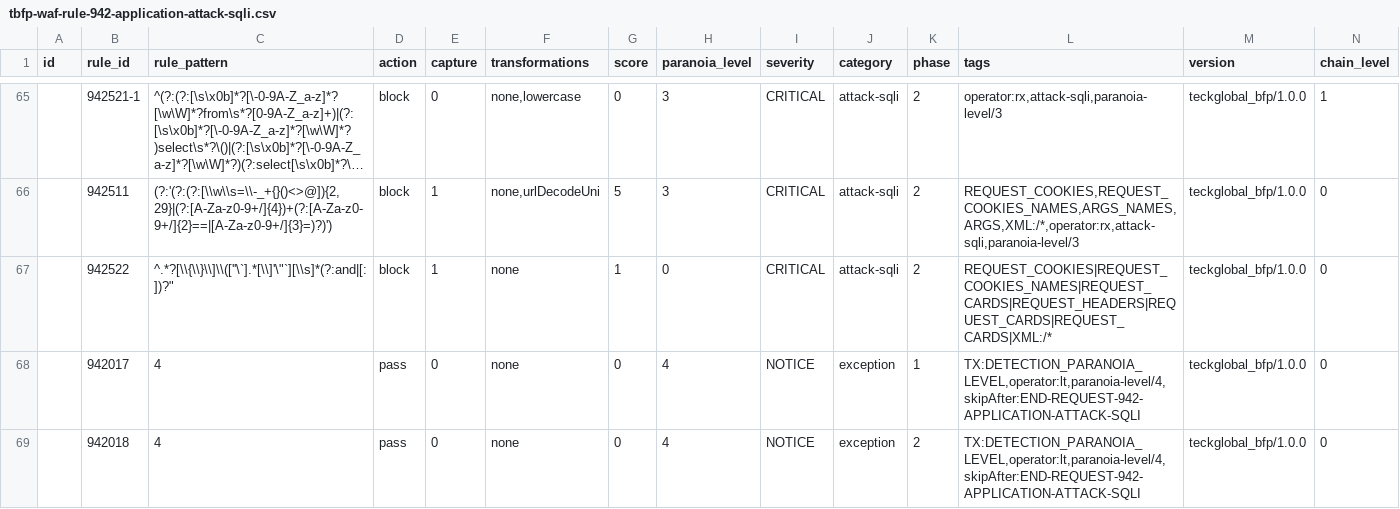
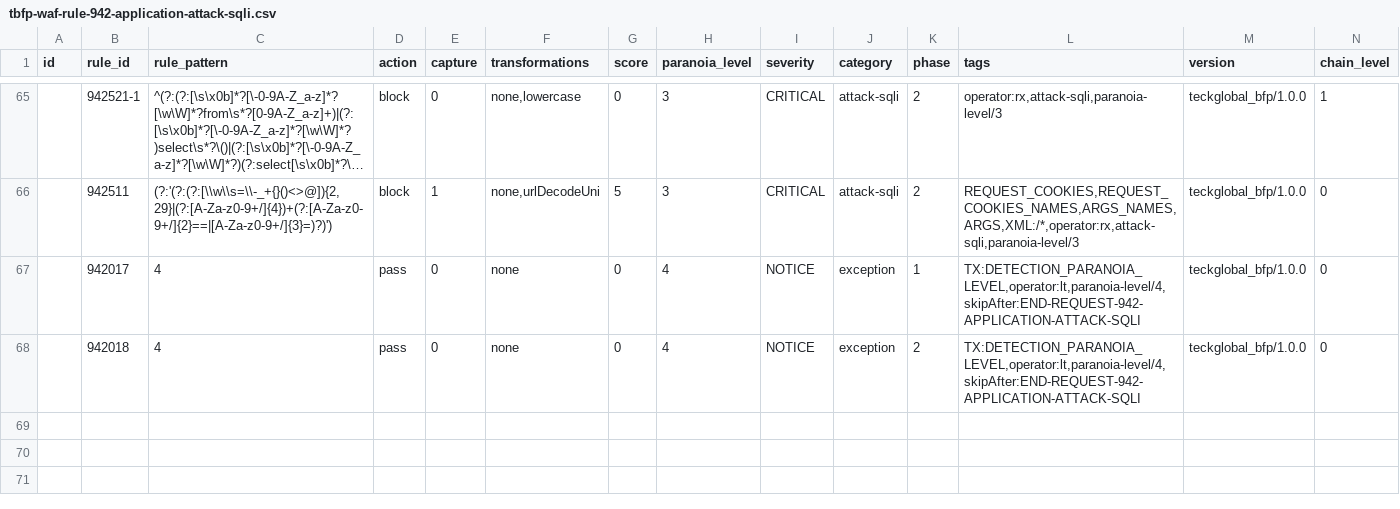
Before and after one commit to teckglobal/teckglobal-bfp-waf-rules, a CSV file: rules/tbfp-waf-rule-942-application-attack-sqli.csv, drawn as a sheet; only a part is shown, gaps mark what is left out; long unchanged cells end in …; rows hold the shown columns only; the diff names each change by its address in the sheet, - before the commit and + after, or states it on an @@ line.

Commit message:
Update tbfp-waf-rule-942-application-attack-sqli.csv

```diff
--- a/rules/tbfp-waf-rule-942-application-attack-sqli.csv
+++ b/rules/tbfp-waf-rule-942-application-attack-sqli.csv
-row 67:  | 942522 | ^.*?[\\{\\}\\]\\([''\`].*[\\]'\"`][\\s]*(?:and|[:])?" | block | 1 | none | 1 | 0 | CRITICAL | attack-sqli | 2 | REQUEST_COOKIES|REQUEST_COOKIES_NAMES|REQUEST_CARDS|REQUEST_HEADERS|REQUEST_CARDS|REQUEST_CARDS|XML:/* | teckglobal_bfp/1.0.0 | 0
```
